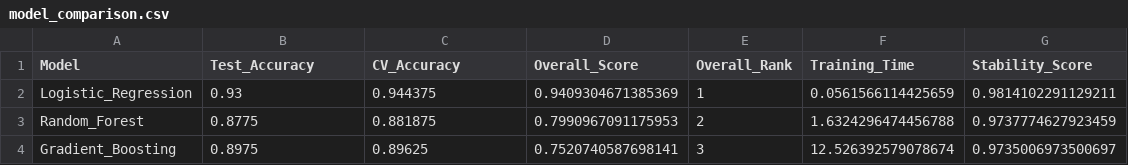
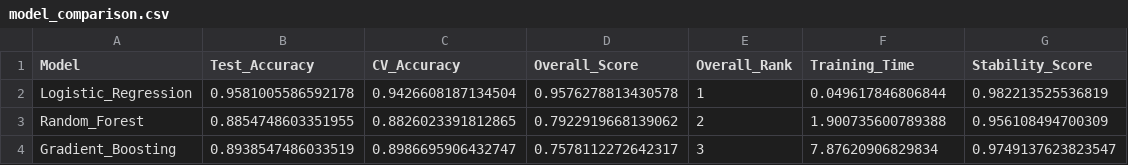
Before and after one commit to phm-oh/ying_project_v2_13Feature, a CSV file: result/comparison/model_comparison.csv, drawn as a sheet.

```diff
--- a/result/comparison/model_comparison.csv
+++ b/result/comparison/model_comparison.csv
@@ -1,4 +1,4 @@
 Model,Test_Accuracy,CV_Accuracy,Overall_Score,Overall_Rank,Training_Time,Stability_Score
-Logistic_Regression,0.93,0.944375,0.9409304671385369,1,0.0561566114425659,0.9814102291129211
-Random_Forest,0.8775,0.881875,0.7990967091175953,2,1.6324296474456788,0.9737774627923459
-Gradient_Boosting,0.8975,0.89625,0.7520740587698141,3,12.526392579078674,0.9735006973500697
+Logistic_Regression,0.9581005586592178,0.9426608187134504,0.9576278813430578,1,0.049617846806844,0.982213525536819
+Random_Forest,0.8854748603351955,0.8826023391812865,0.7922919668139062,2,1.900735600789388,0.956108494700309
+Gradient_Boosting,0.8938547486033519,0.8986695906432747,0.7578112272642317,3,7.87620906829834,0.9749137623823547
```
Also changed, not shown: result/evaluation/model_performance.csv, result/feature_selection/selection_scores.csv, 46 other files.
